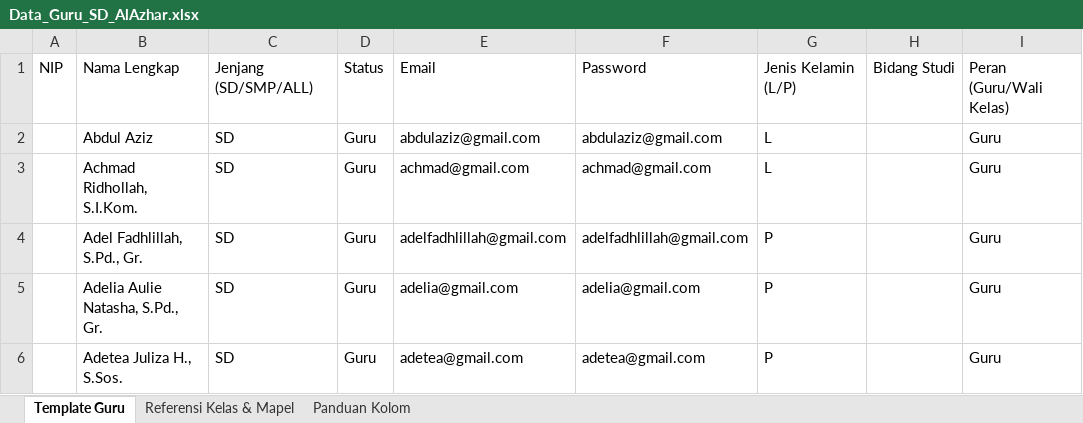
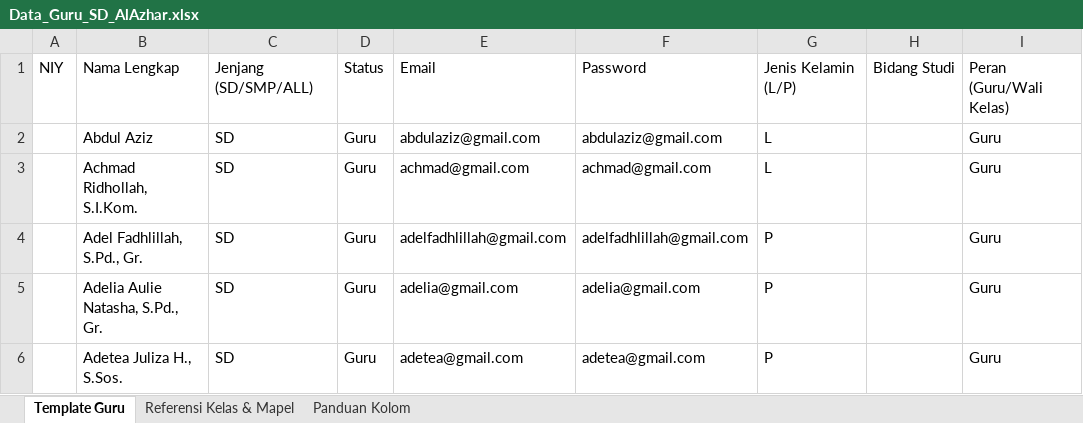
Before and after one commit to Rianpedia-dev/student-apps, an Excel workbook: public/Data_Guru_SD_AlAzhar.xlsx, sheet Template Guru, drawn as a sheet; only a part is shown; values as stored, in another font and other column widths than the file's, no borders; the diff names each change by its address in the sheet, - before the commit and + after, or states it on an @@ line.

```diff
--- a/public/Data_Guru_SD_AlAzhar.xlsx (sheet Template Guru)
+++ b/public/Data_Guru_SD_AlAzhar.xlsx (sheet Template Guru)
-A1: NIP
+A1: NIY
```
Also changed, not shown: sheet Panduan Kolom, public/Data_Guru_SMP_AlAzhar.xlsx, 25 other files.
